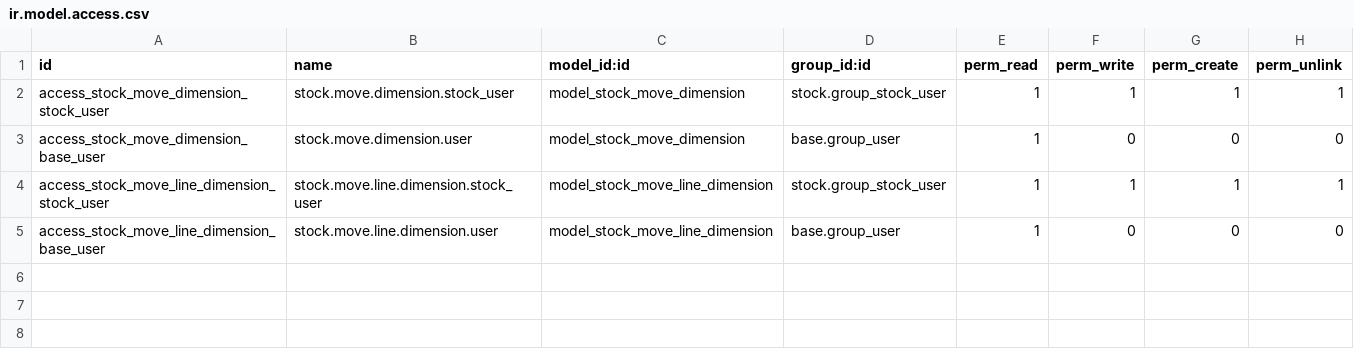
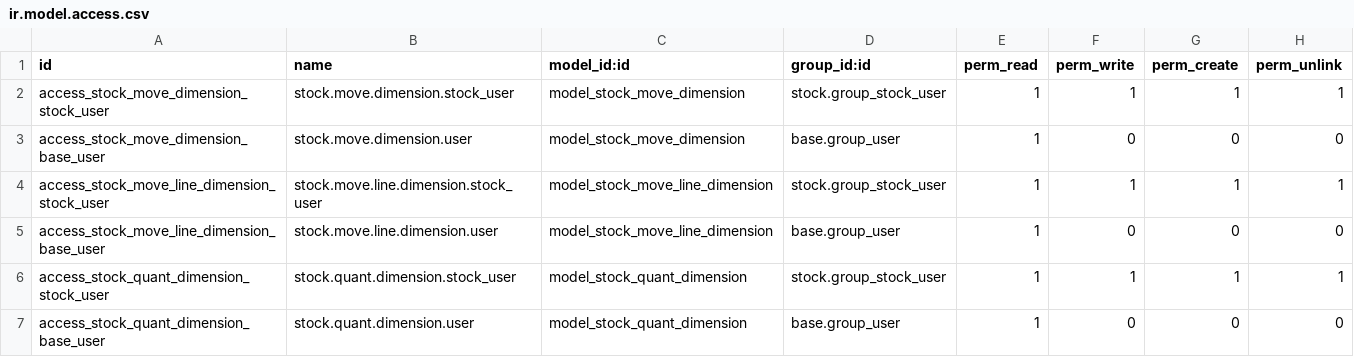
Before and after one commit to BADEP/addons, a CSV file: stock_uom_dimension/security/ir.model.access.csv, drawn as a sheet.

Commit message:
[WIP] stock_uom_dimension stock by dimensions

```diff
--- a/stock_uom_dimension/security/ir.model.access.csv
+++ b/stock_uom_dimension/security/ir.model.access.csv
@@ -5 +5,3 @@ access_stock_move_line_dimension_stock_user,stock.move.line.dimension.stock_user
 access_stock_move_line_dimension_base_user,stock.move.line.dimension.user,model_stock_move_line_dimension,base.group_user,1,0,0,0
+access_stock_quant_dimension_stock_user,stock.quant.dimension.stock_user,model_stock_quant_dimension,stock.group_stock_user,1,1,1,1
+access_stock_quant_dimension_base_user,stock.quant.dimension.user,model_stock_quant_dimension,base.group_user,1,0,0,0
```
Also changed, not shown: 6 other files.
